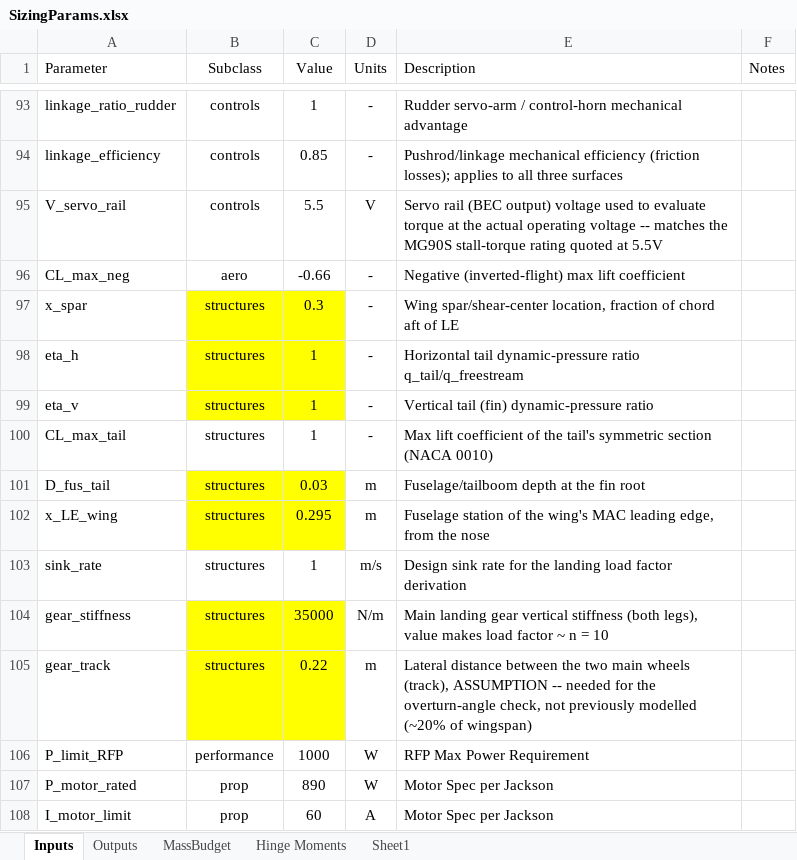
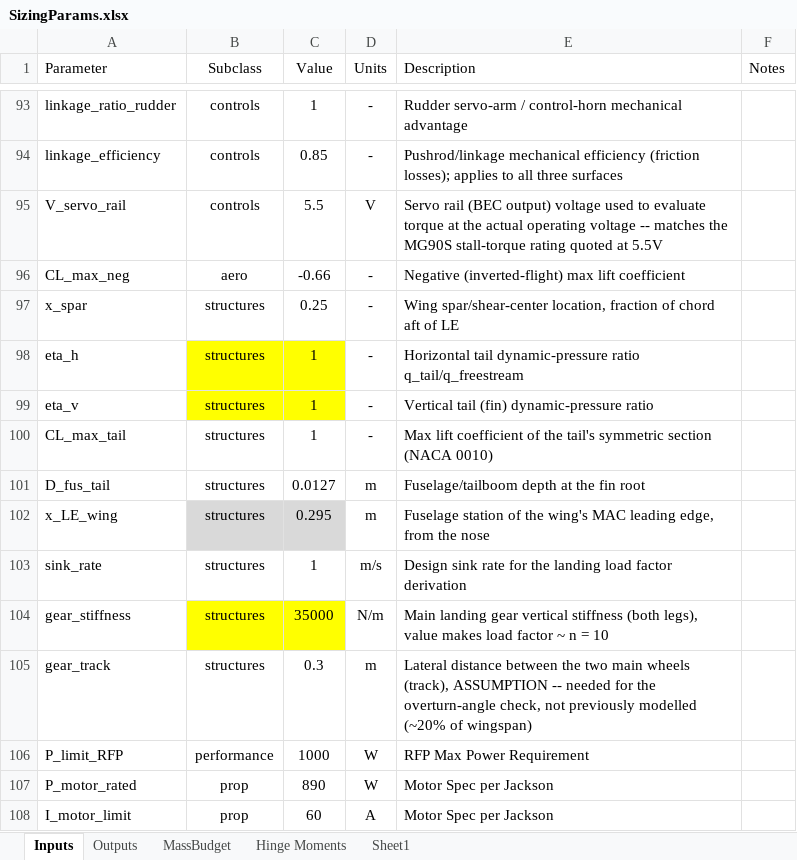
Before and after one commit to HudsonReynolds/451-DBF-Team01, an Excel workbook: SizingParams.xlsx, sheet Inputs, drawn as a sheet; only a part is shown, gaps mark what is left out; values as stored, in another font and other column widths than the file's, no borders; table styles not drawn; the diff names each change by its address in the sheet, - before the commit and + after, or states it on an @@ line.

```diff
--- a/SizingParams.xlsx (sheet Inputs)
+++ b/SizingParams.xlsx (sheet Inputs)
-B97:C97 fill: #FFFF00
+B97:C97 fill: none
-C97 (Value): 0.3
+C97 (Value): 0.25
-B101:C101 fill: #FFFF00
+B101:C101 fill: none
-C101 (Value): 0.03
+C101 (Value): 0.0127
-B102:C102 fill: #FFFF00
+B102:C102 fill: #D9D9D9
-B105:C105 fill: #FFFF00
+B105:C105 fill: none
-C105 (Value): 0.22
+C105 (Value): 0.3
```
Also changed, not shown: sheet MassBudget.
